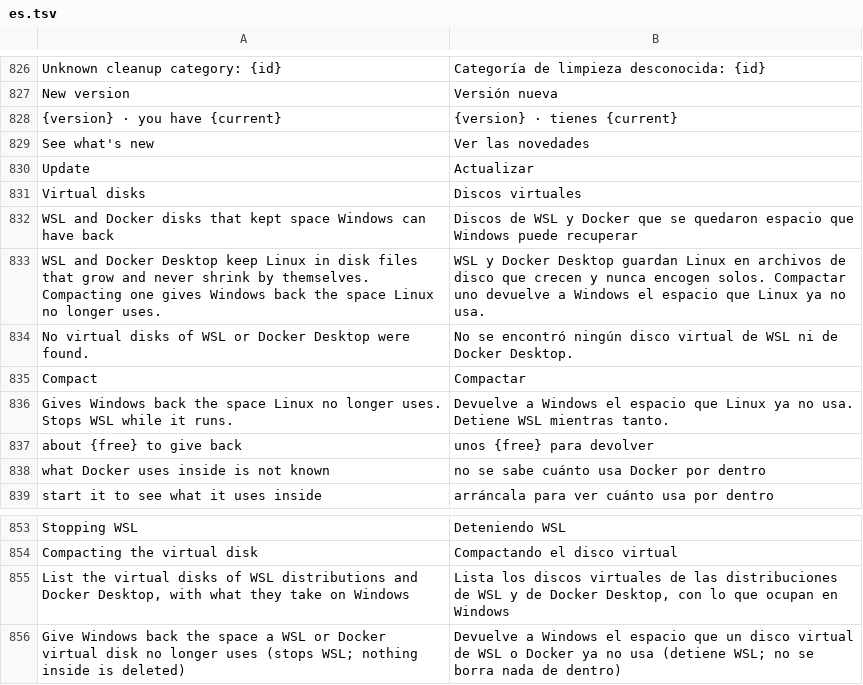
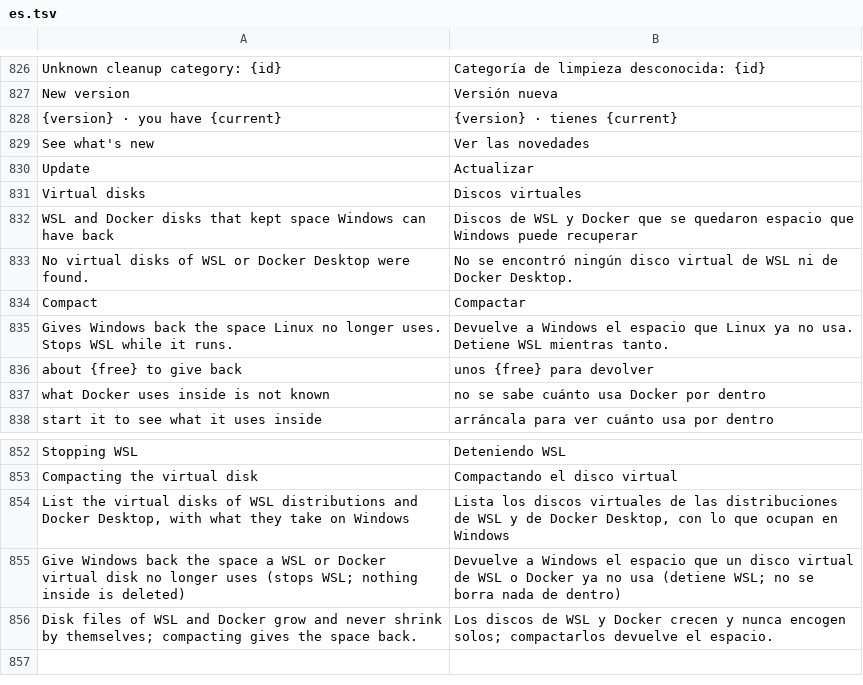
Before and after one commit to rewind-os/rewind-os-app, a TSV file: crates/i18n/locales/es.tsv, drawn as a sheet; only a part is shown, gaps mark what is left out.

```diff
--- a/crates/i18n/locales/es.tsv
+++ b/crates/i18n/locales/es.tsv
@@ -832,3 +832,2 @@ Virtual disks	Discos virtuales
 WSL and Docker disks that kept space Windows can have back	Discos de WSL y Docker que se quedaron espacio que Windows puede recuperar
-WSL and Docker Desktop keep Linux in disk files that grow and never shrink by themselves. Compacting one gives Windows back the space Linux no longer uses.	WSL y Docker Desktop guardan Linux en archivos de disco que crecen y nunca encogen solos. Compactar uno devuelve a Windows el espacio que Linux ya no usa.
 No virtual disks of WSL or Docker Desktop were found.	No se encontró ningún disco virtual de WSL ni de Docker Desktop.
@@ -856 +855,2 @@ List the virtual disks of WSL distributions and Docker Desktop, with what they t
 Give Windows back the space a WSL or Docker virtual disk no longer uses (stops WSL; nothing inside is deleted)	Devuelve a Windows el espacio que un disco virtual de WSL o Docker ya no usa (detiene WSL; no se borra nada de dentro)
+Disk files of WSL and Docker grow and never shrink by themselves; compacting gives the space back.	Los discos de WSL y Docker crecen y nunca encogen solos; compactarlos devuelve el espacio.
```
Also changed, not shown: 2 other files.
